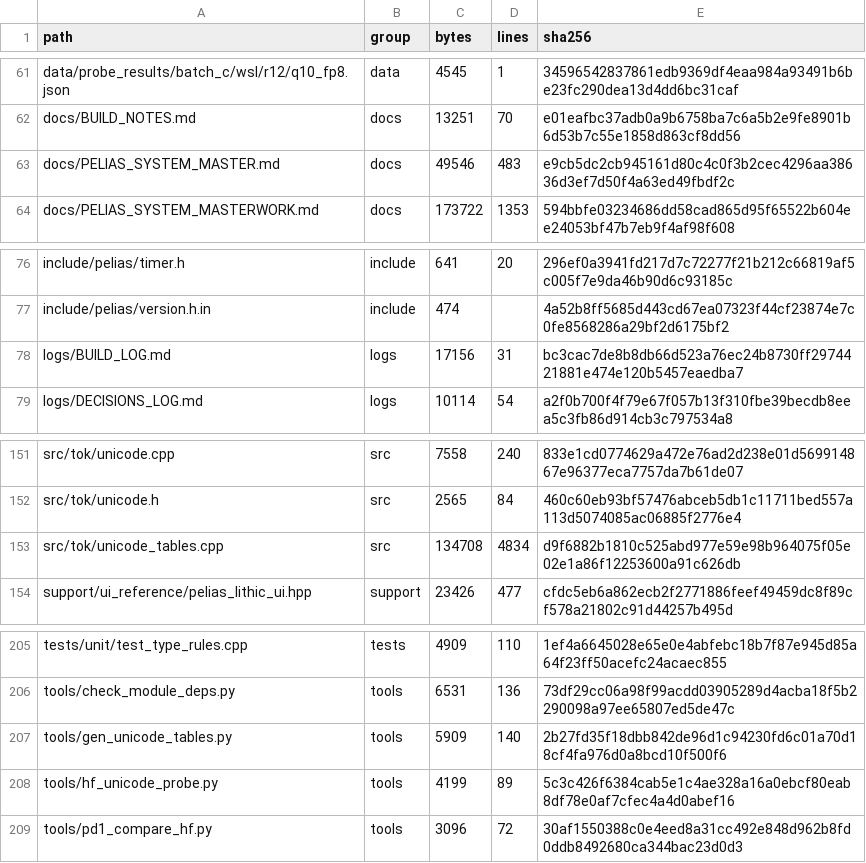
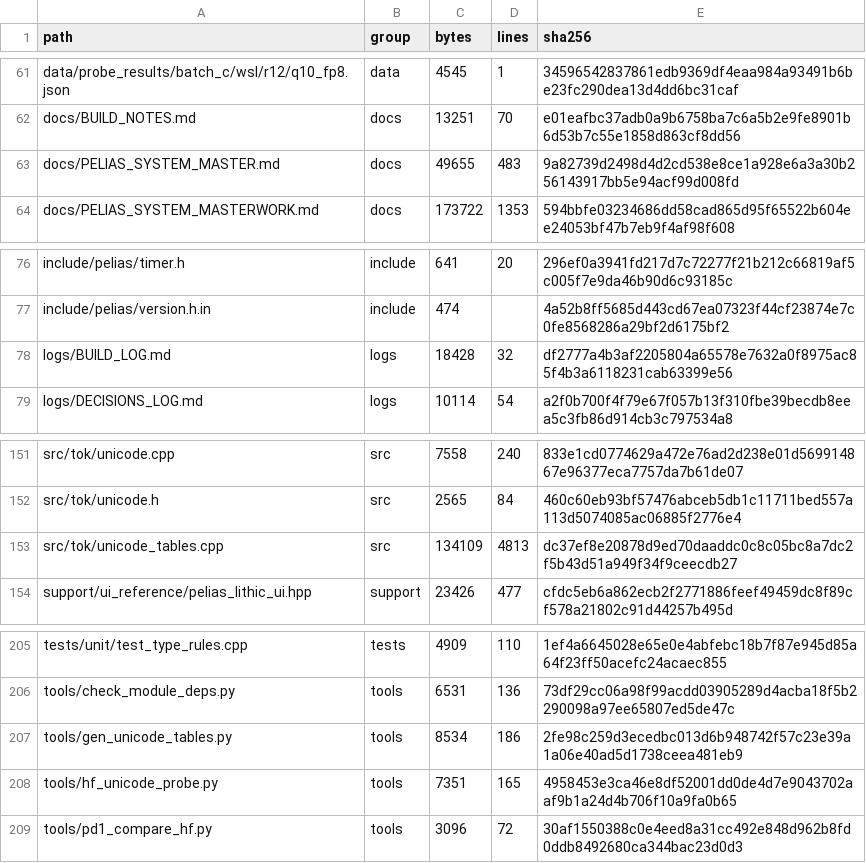
Before and after one commit to FireballJohnnie/pelias-master, a TSV file: docs/scaffold/REPO_INVENTORY.tsv, drawn as a sheet; only a part is shown, gaps mark what is left out.

```diff
--- a/docs/scaffold/REPO_INVENTORY.tsv
+++ b/docs/scaffold/REPO_INVENTORY.tsv
@@ -62,3 +62,3 @@ data/probe_results/batch_c/wsl/r12/q10_fp8.json	data	4545	1	34596542837861edb936
 docs/BUILD_NOTES.md	docs	13251	70	e01eafbc37adb0a9b6758ba7c6a5b2e9fe8901b6d53b7c55e1858d863cf8dd56
-docs/PELIAS_SYSTEM_MASTER.md	docs	49546	483	e9cb5dc2cb945161d80c4c0f3b2cec4296aa38636d3ef7d50f4a63ed49fbdf2c
+docs/PELIAS_SYSTEM_MASTER.md	docs	49655	483	9a82739d2498d4d2cd538e8ce1a928e6a3a30b256143917bb5e94acf99d008fd
 docs/PELIAS_SYSTEM_MASTERWORK.md	docs	173722	1353	594bbfe03234686dd58cad865d95f65522b604ee24053bf47b7eb9f4af98f608
@@ -77,3 +77,3 @@ include/pelias/timer.h	include	641	20	296ef0a3941fd217d7c72277f21b212c66819af5c0
 include/pelias/version.h.in	include	474		4a52b8ff5685d443cd67ea07323f44cf23874e7c0fe8568286a29bf2d6175bf2
-logs/BUILD_LOG.md	logs	17156	31	bc3cac7de8b8db66d523a76ec24b8730ff2974421881e474e120b5457eaedba7
+logs/BUILD_LOG.md	logs	18428	32	df2777a4b3af2205804a65578e7632a0f8975ac85f4b3a6118231cab63399e56
 logs/DECISIONS_LOG.md	logs	10114	54	a2f0b700f4f79e67f057b13f310fbe39becdb8eea5c3fb86d914cb3c797534a8
@@ -152,3 +152,3 @@ src/tok/unicode.cpp	src	7558	240	833e1cd0774629a472e76ad2d238e01d569914867e96377
 src/tok/unicode.h	src	2565	84	460c60eb93bf57476abceb5db1c11711bed557a113d5074085ac06885f2776e4
-src/tok/unicode_tables.cpp	src	134708	4834	d9f6882b1810c525abd977e59e98b964075f05e02e1a86f12253600a91c626db
+src/tok/unicode_tables.cpp	src	134109	4813	dc37ef8e20878d9ed70daaddc0c8c05bc8a7dc2f5b43d51a949f34f9ceecdb27
 support/ui_reference/pelias_lithic_ui.hpp	support	23426	477	cfdc5eb6a862ecb2f2771886feef49459dc8f89cf578a21802c91d44257b495d
@@ -206,4 +206,4 @@ tests/unit/test_type_rules.cpp	tests	4909	110	1ef4a6645028e65e0e4abfebc18b7f87e9
 tools/check_module_deps.py	tools	6531	136	73df29cc06a98f99acdd03905289d4acba18f5b2290098a97ee65807ed5de47c
-tools/gen_unicode_tables.py	tools	5909	140	2b27fd35f18dbb842de96d1c94230fd6c01a70d18cf4fa976d0a8bcd10f500f6
-tools/hf_unicode_probe.py	tools	4199	89	5c3c426f6384cab5e1c4ae328a16a0ebcf80eab8df78e0af7cfec4a4d0abef16
+tools/gen_unicode_tables.py	tools	8534	186	2fe98c259d3ecedbc013d6b948742f57c23e39a1a06e40ad5d1738ceea481eb9
+tools/hf_unicode_probe.py	tools	7351	165	4958453e3ca46e8df52001dd0de4d7e9043702aaf9b1a24d4b706f10a9fa0b65
 tools/pd1_compare_hf.py	tools	3096	72	30af1550388c0e4eed8a31cc492e848d962b8fd0ddb8492680ca344bac23d0d3
```
Also changed, not shown: 5 other files.
